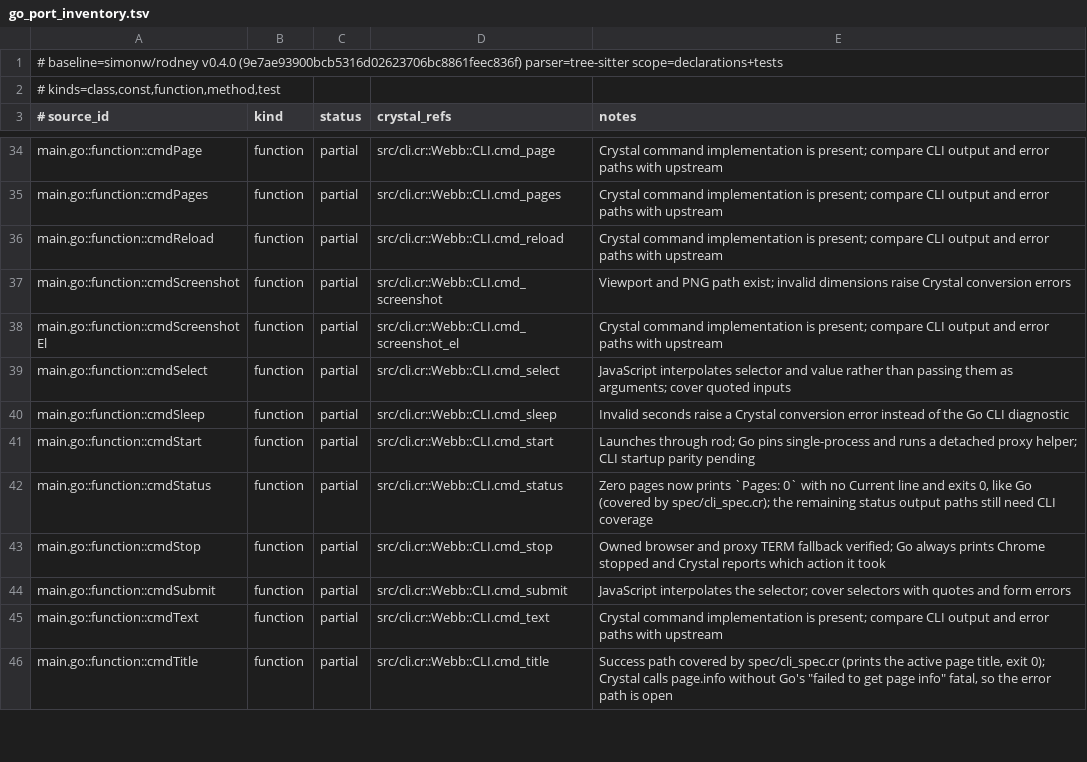
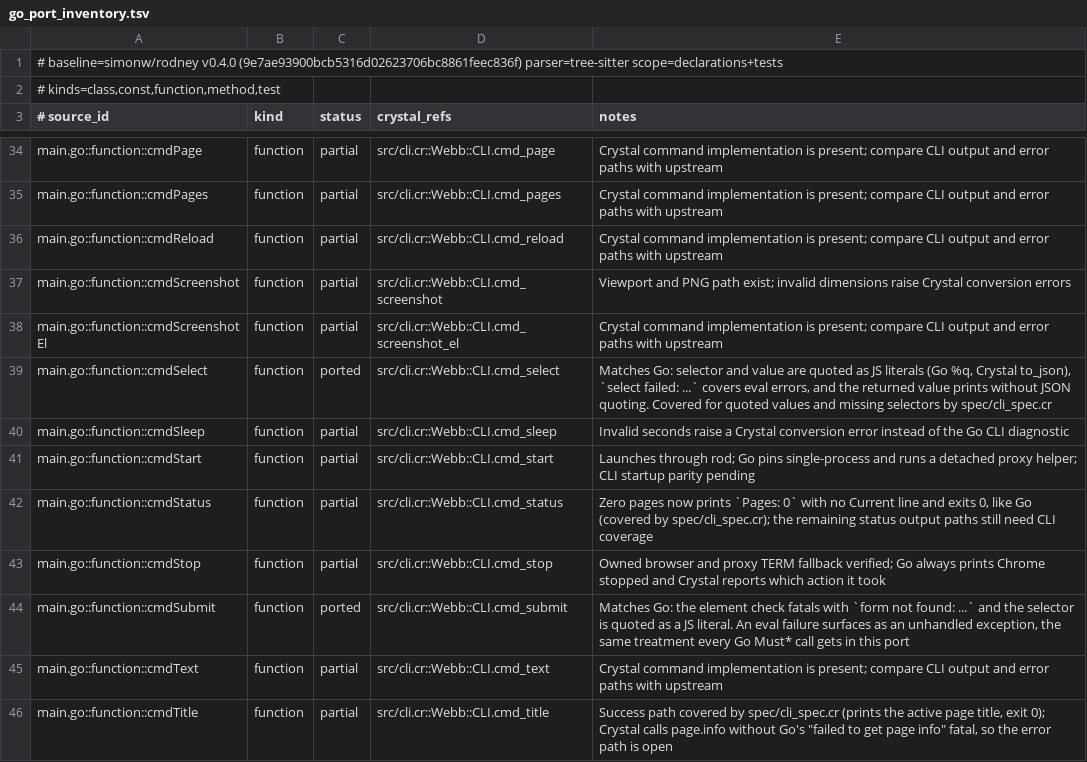
Before and after one commit to dsisnero/webb, a TSV file: plans/inventory/go_port_inventory.tsv, drawn as a sheet; only a part is shown, gaps mark what is left out.

Commit message:
port: quote JS literals in select and submit
- `select` and `submit` interpolated raw argv into the JS string, so a
  selector like form[id="search-form"] or a value containing a double quote
  produced invalid JS. The ledger note was wrong about Go: cmdSelect and
  cmdSubmit interpolate %q-quoted literals; they do not pass arguments.
- Red: four live examples failed - quoted value, quoted selector, missing
  selector (select), and missing form (submit, which also exited 1 where
  Go exits 2).
- Green: both commands interpolate `to_json`, the Crystal equivalent of Go's
  %q. `select` fatals with `select failed: <err>` on eval errors and
  `submit` fatals with `form not found: <err>` on a missing element, both
  matching Go's messages and exit 2.
- Also fixed the success output: `Selected:` printed the JSON form of the
  value (`JSON::Any#to_s` keeps quotes, so `Selected: "support"`); it now
  uses `as_s` like Go's Value.Str().
- No new convention: an eval failure after the element check stays an
  unhandled exception, the same treatment every Go Must* call gets here.
- Fixture: the CLI page gained a <select id="topic"> with a quoted option
  value and a <form id="search-form">.
- Ledger: cmdSelect and cmdSubmit -> ported (23 ported / 53 partial / 2
  intentional divergences).

Files: src/cli.cr, spec/cli_spec.cr, docs/testing.md,
plans/inventory/go_port_inventory.tsv, plans/parity.md.

Upstream: simonw/rodney v0.4.0 (9e7ae93).

Gates: make format, make lint (5 files), make test (88 examples, 0
failures), make build, make parity-verify, and make inventory (82
curated rows, 83 source rows, 63 tests) on chiasmus-tree-sitter with
Chiasmus v0.3.4.

```diff
--- a/plans/inventory/go_port_inventory.tsv
+++ b/plans/inventory/go_port_inventory.tsv
@@ -38,3 +38,3 @@ main.go::function::cmdScreenshot	function	partial	src/cli.cr::Webb::CLI.cmd_scre
 main.go::function::cmdScreenshotEl	function	partial	src/cli.cr::Webb::CLI.cmd_screenshot_el	Crystal command implementation is present; compare CLI output and error paths with upstream
-main.go::function::cmdSelect	function	partial	src/cli.cr::Webb::CLI.cmd_select	JavaScript interpolates selector and value rather than passing them as arguments; cover quoted inputs
+main.go::function::cmdSelect	function	ported	src/cli.cr::Webb::CLI.cmd_select	Matches Go: selector and value are quoted as JS literals (Go %q, Crystal to_json), `select failed: ...` covers eval errors, and the returned value prints without JSON quoting. Covered for quoted values and missing selectors by spec/cli_spec.cr
 main.go::function::cmdSleep	function	partial	src/cli.cr::Webb::CLI.cmd_sleep	Invalid seconds raise a Crystal conversion error instead of the Go CLI diagnostic
@@ -43,3 +43,3 @@ main.go::function::cmdStatus	function	partial	src/cli.cr::Webb::CLI.cmd_status	Z
 main.go::function::cmdStop	function	partial	src/cli.cr::Webb::CLI.cmd_stop	Owned browser and proxy TERM fallback verified; Go always prints Chrome stopped and Crystal reports which action it took
-main.go::function::cmdSubmit	function	partial	src/cli.cr::Webb::CLI.cmd_submit	JavaScript interpolates the selector; cover selectors with quotes and form errors
+main.go::function::cmdSubmit	function	ported	src/cli.cr::Webb::CLI.cmd_submit	Matches Go: the element check fatals with `form not found: ...` and the selector is quoted as a JS literal. An eval failure surfaces as an unhandled exception, the same treatment every Go Must* call gets in this port
 main.go::function::cmdText	function	partial	src/cli.cr::Webb::CLI.cmd_text	Crystal command implementation is present; compare CLI output and error paths with upstream
```
Also changed, not shown: 4 other files.
